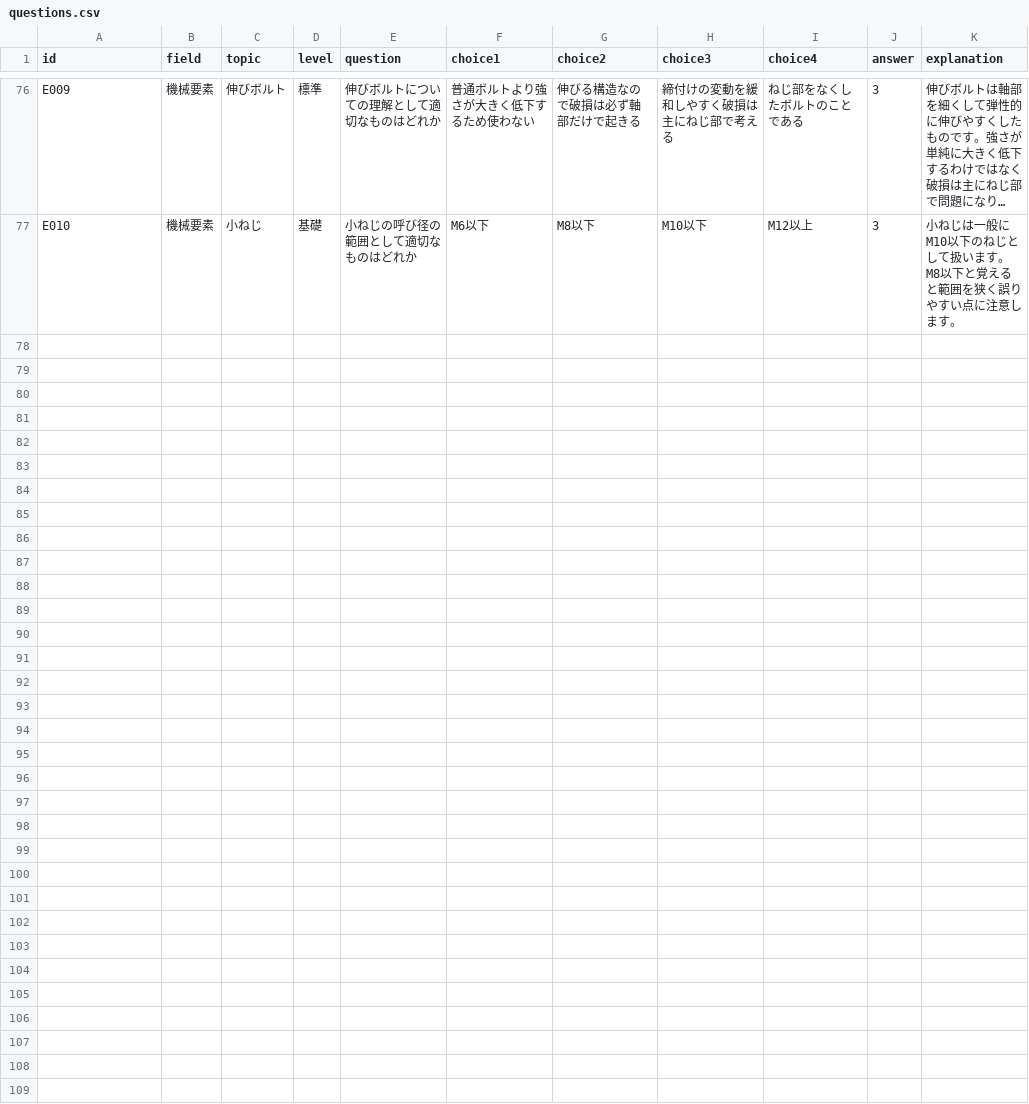
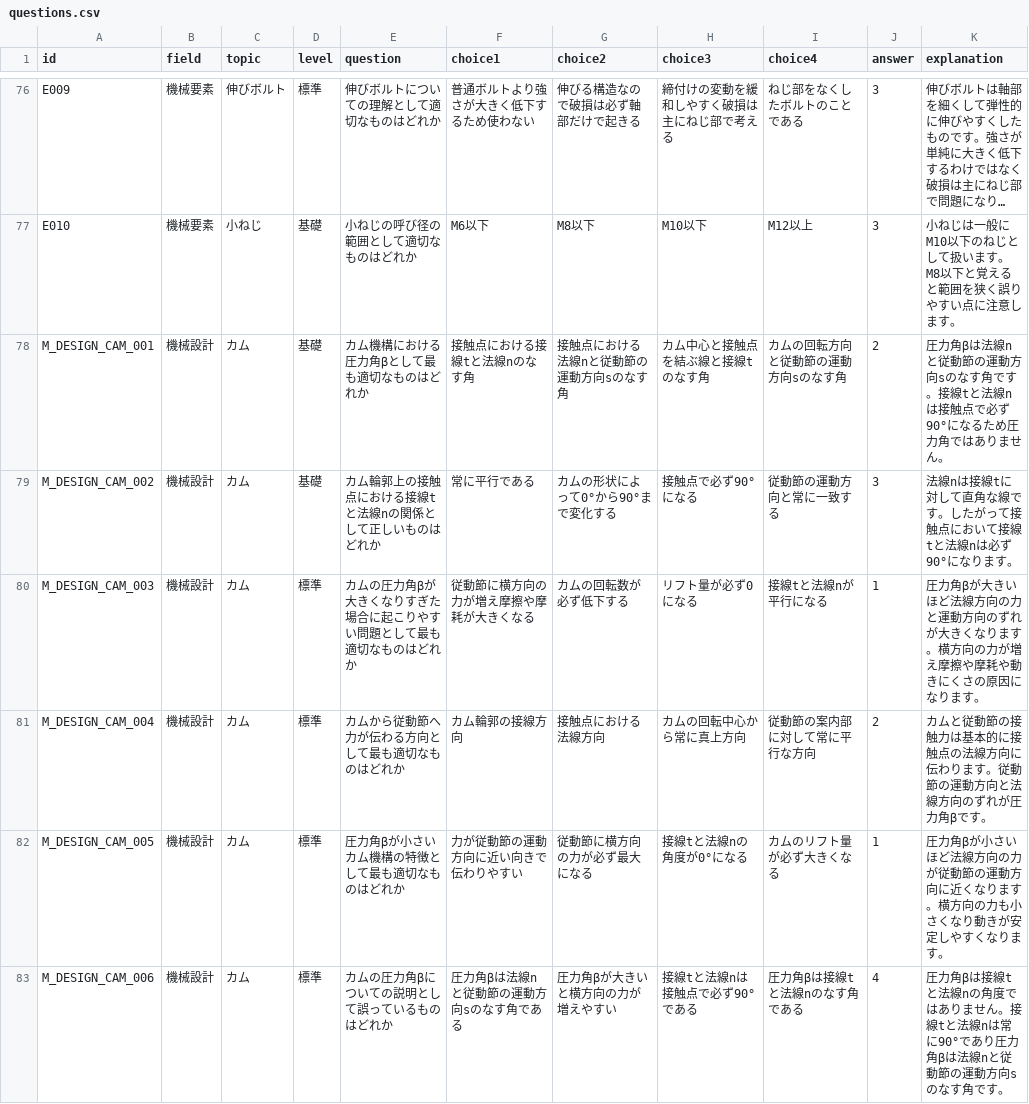
Before and after one commit to nobu0316/mechanical-study-app, a CSV file: questions.csv, drawn as a sheet; only a part is shown, gaps mark what is left out; long unchanged cells end in …; the diff names each change by its address in the sheet, - before the commit and + after, or states it on an @@ line.

Commit message:
Update questions.csv

```diff
--- a/questions.csv
+++ b/questions.csv
+row 78: M_DESIGN_CAM_001 | 機械設計 | カム | 基礎 | カム機構における圧力角βとして最も適切なものはどれか | 接触点における接線tと法線nのなす角 | 接触点における法線nと従動節の運動方向sのなす角 | カム中心と接触点を結ぶ線と接線tのなす角 | カムの回転方向と従動節の運動方向sのなす角 | 2 | 圧力角βは法線nと従動節の運動方向sのなす角です。接線tと法線nは接触点で必ず90°になるため圧力角ではありません。
+row 79: M_DESIGN_CAM_002 | 機械設計 | カム | 基礎 | カム輪郭上の接触点における接線tと法線nの関係として正しいものはどれか | 常に平行である | カムの形状によって0°から90°まで変化する | 接触点で必ず90°になる | 従動節の運動方向と常に一致する | 3 | 法線nは接線tに対して直角な線です。したがって接触点において接線tと法線nは必ず90°になります。
+row 80: M_DESIGN_CAM_003 | 機械設計 | カム | 標準 | カムの圧力角βが大きくなりすぎた場合に起こりやすい問題として最も適切なものはどれか | 従動節に横方向の力が増え摩擦や摩耗が大きくなる | カムの回転数が必ず低下する | リフト量が必ず0になる | 接線tと法線nが平行になる | 1 | 圧力角βが大きいほど法線方向の力と運動方向のずれが大きくなります。横方向の力が増え摩擦や摩耗や動きにくさの原因になります。
+row 81: M_DESIGN_CAM_004 | 機械設計 | カム | 標準 | カムから従動節へ力が伝わる方向として最も適切なものはどれか | カム輪郭の接線方向 | 接触点における法線方向 | カムの回転中心から常に真上方向 | 従動節の案内部に対して常に平行な方向 | 2 | カムと従動節の接触力は基本的に接触点の法線方向に伝わります。従動節の運動方向と法線方向のずれが圧力角βです。
+row 82: M_DESIGN_CAM_005 | 機械設計 | カム | 標準 | 圧力角βが小さいカム機構の特徴として最も適切なものはどれか | 力が従動節の運動方向に近い向きで伝わりやすい | 従動節に横方向の力が必ず最大になる | 接線tと法線nの角度が0°になる | カムのリフト量が必ず大きくなる | 1 | 圧力角βが小さいほど法線方向の力が従動節の運動方向に近くなります。横方向の力も小さくなり動きが安定しやすくなります。
+row 83: M_DESIGN_CAM_006 | 機械設計 | カム | 標準 | カムの圧力角βについての説明として誤っているものはどれか | 圧力角βは法線nと従動節の運動方向sのなす角である | 圧力角βが大きいと横方向の力が増えやすい | 接線tと法線nは接触点で必ず90°である | 圧力角βは接線tと法線nのなす角である | 4 | 圧力角βは接線tと法線nの角度ではありません。接線tと法線nは常に90°であり圧力角βは法線nと従動節の運動方向sのなす角です。
```
